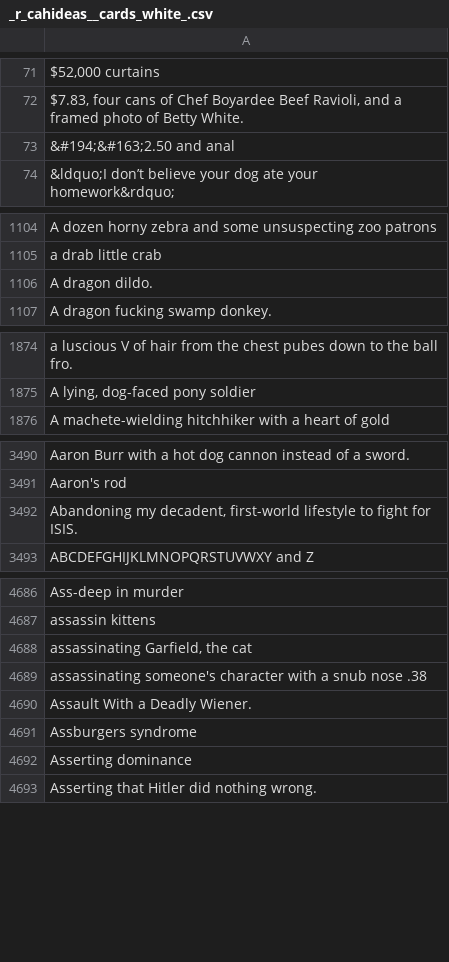
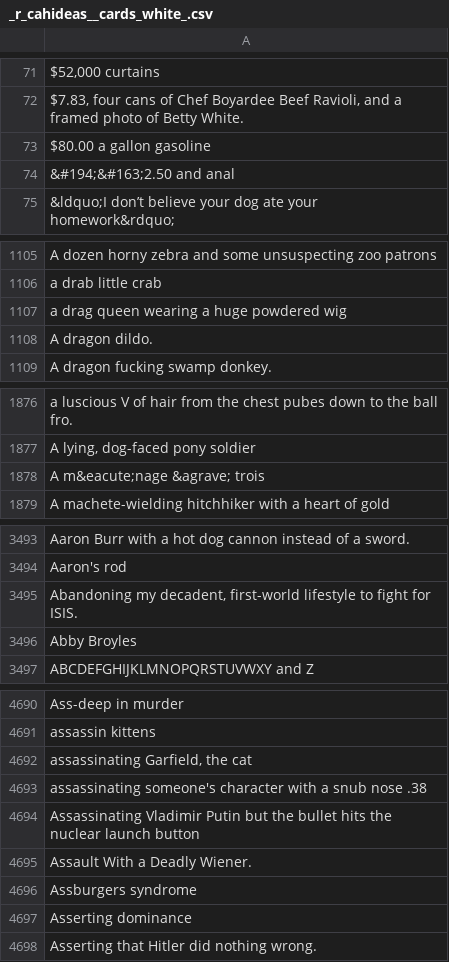
Before and after one commit to amdewstow/CAHIdeas, a CSV file: _r_cahideas__cards_white_.csv, drawn as a sheet; only a part is shown, gaps mark what is left out; the diff covers the shown part only; the diff names each change by its address in the sheet, - before the commit and + after, or states it on an @@ line.

```diff
--- a/_r_cahideas__cards_white_.csv
+++ b/_r_cahideas__cards_white_.csv
+row 73: $80.00 a gallon gasoline
+row 1107: a drag queen wearing a huge powdered wig
+row 1878: A m&eacute;nage &agrave; trois
+row 3496: Abby Broyles
+row 4694: Assassinating Vladimir Putin but the bullet hits the nuclear launch button
```
Also changed, not shown: 25 added rows elsewhere in this file, _r_cahideas__cards_black_.csv, 7 other files.
